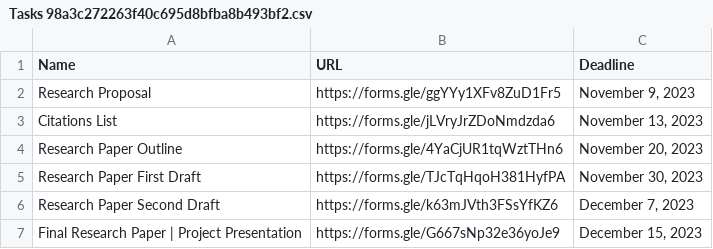
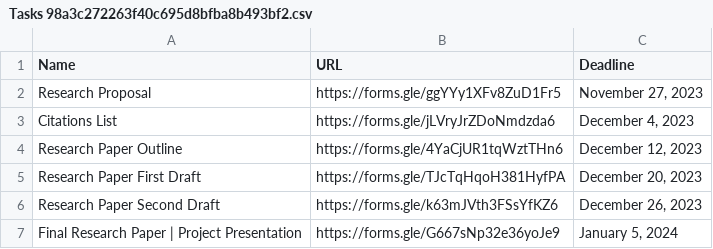
Before and after one commit to zetx2024/dddash, a CSV file: YRJ Junior Researcher Dashboard 3cccf047c2b54622a089ec43c67cd3a5/Task Submission Portal f7dc30265f1e47ed98490b905bec1f1a/Tasks 98a3c272263f40c695d8bfba8b493bf2.csv, drawn as a sheet.

Commit message:
Update Tasks 98a3c272263f40c695d8bfba8b493bf2.csv

```diff
--- a/YRJ Junior Researcher Dashboard 3cccf047c2b54622a089ec43c67cd3a5/Task Submission Portal f7dc30265f1e47ed98490b905bec1f1a/Tasks 98a3c272263f40c695d8bfba8b493bf2.csv
+++ b/YRJ Junior Researcher Dashboard 3cccf047c2b54622a089ec43c67cd3a5/Task Submission Portal f7dc30265f1e47ed98490b905bec1f1a/Tasks 98a3c272263f40c695d8bfba8b493bf2.csv
@@ -1,7 +1,7 @@
 Name,URL,Deadline
-Research Proposal,https://forms.gle/ggYYy1XFv8ZuD1Fr5,"November 9, 2023"
-Citations List,https://forms.gle/jLVryJrZDoNmdzda6,"November 13, 2023"
-Research Paper Outline,https://forms.gle/4YaCjUR1tqWztTHn6,"November 20, 2023"
-Research Paper First Draft,https://forms.gle/TJcTqHqoH381HyfPA,"November 30, 2023"
-Research Paper Second Draft,https://forms.gle/k63mJVth3FSsYfKZ6,"December 7, 2023"
-Final Research Paper | Project Presentation,https://forms.gle/G667sNp32e36yoJe9,"December 15, 2023"
+Research Proposal,https://forms.gle/ggYYy1XFv8ZuD1Fr5,"November 27, 2023"
+Citations List,https://forms.gle/jLVryJrZDoNmdzda6,"December 4, 2023"
+Research Paper Outline,https://forms.gle/4YaCjUR1tqWztTHn6,"December 12, 2023"
+Research Paper First Draft,https://forms.gle/TJcTqHqoH381HyfPA,"December 20, 2023"
+Research Paper Second Draft,https://forms.gle/k63mJVth3FSsYfKZ6,"December 26, 2023"
+Final Research Paper | Project Presentation,https://forms.gle/G667sNp32e36yoJe9,"January 5, 2024"
```
